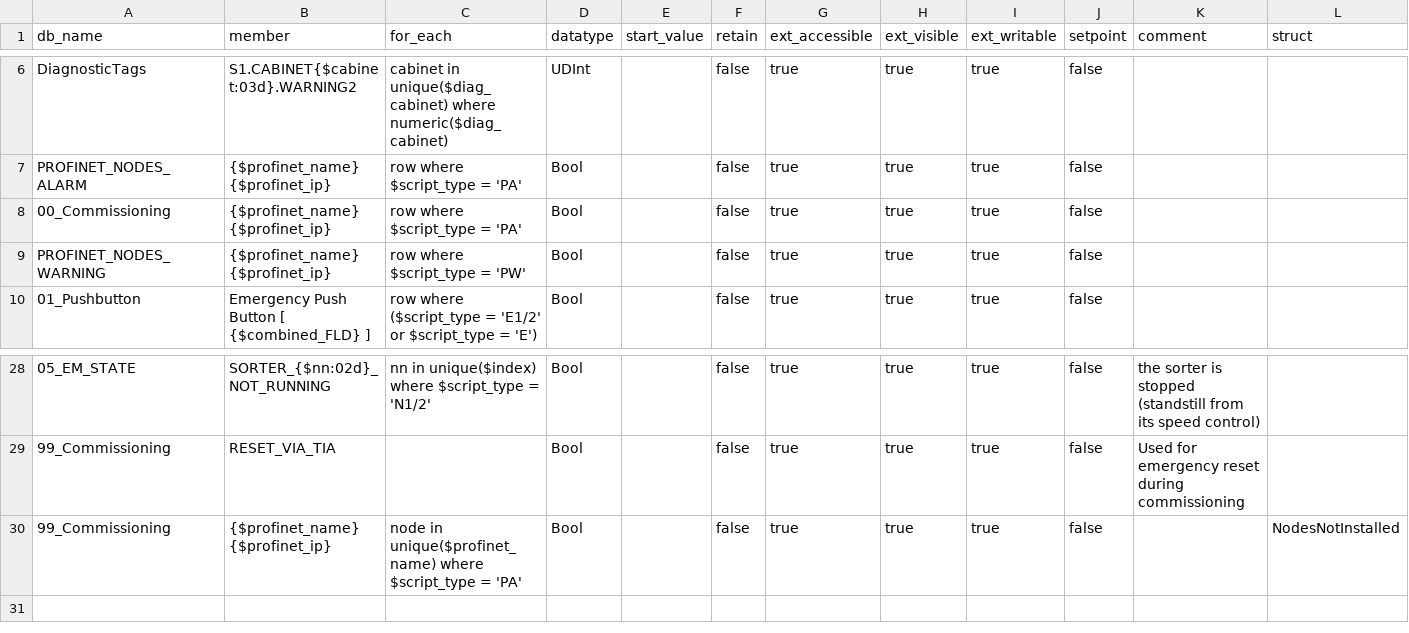
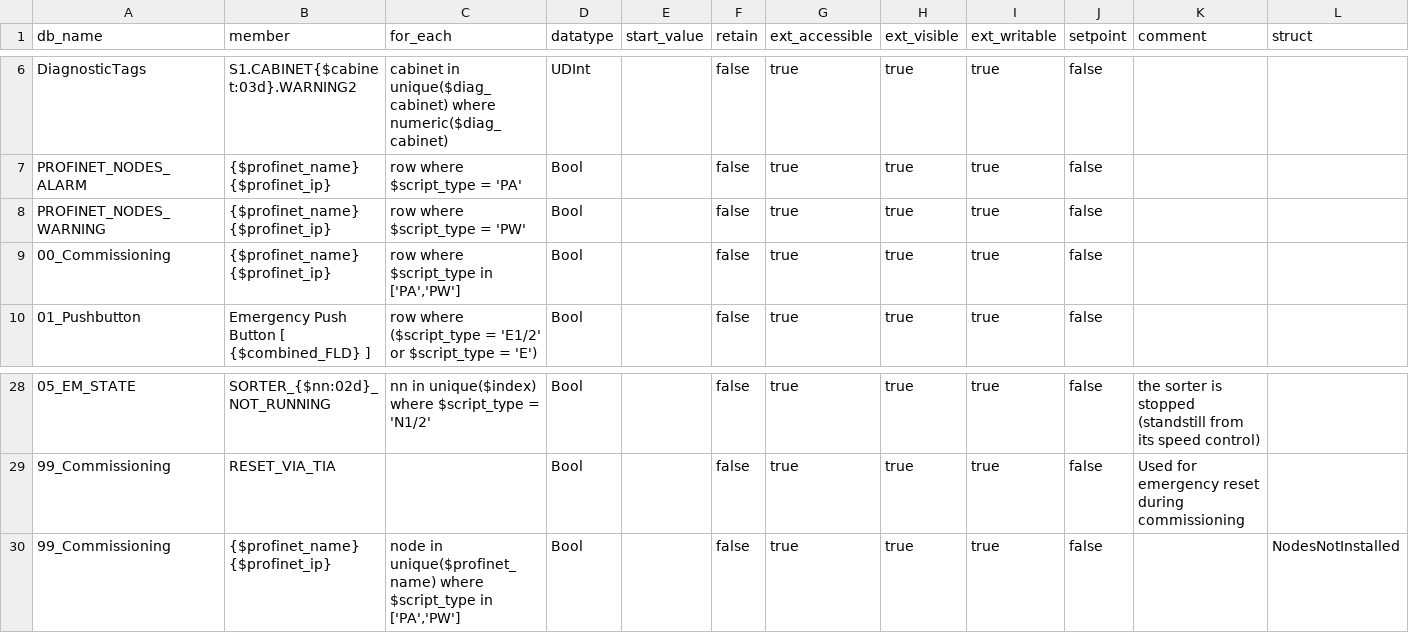
Before and after one commit to thebdr/Openn2, a CSV file: Pipeline5App/pipeline5/systems/plc_based/siemens_s7/safety/config_project/datablocks/datablock_members.csv, drawn as a sheet; only a part is shown, gaps mark what is left out.

```diff
--- a/Pipeline5App/pipeline5/systems/plc_based/siemens_s7/safety/config_project/datablocks/datablock_members.csv
+++ b/Pipeline5App/pipeline5/systems/plc_based/siemens_s7/safety/config_project/datablocks/datablock_members.csv
@@ -7,4 +7,4 @@ DiagnosticTags,S1.CABINET{$cabinet:03d}.WARNING2,cabinet in unique($diag_cabinet
 PROFINET_NODES_ALARM,{$profinet_name} {$profinet_ip},row where $script_type = 'PA',Bool,,false,true,true,true,false,
-00_Commissioning,{$profinet_name} {$profinet_ip},row where $script_type = 'PA',Bool,,false,true,true,true,false,
 PROFINET_NODES_WARNING,{$profinet_name} {$profinet_ip},row where $script_type = 'PW',Bool,,false,true,true,true,false,
+00_Commissioning,{$profinet_name} {$profinet_ip},"row where $script_type in ['PA','PW']",Bool,,false,true,true,true,false,
 01_Pushbutton,Emergency Push Button [ {$combined_FLD} ],row where ($script_type = 'E1/2' or $script_type = 'E'),Bool,,false,true,true,true,false,
@@ -29,2 +29,2 @@ PROFINET_NODES_WARNING,{$profinet_name} {$profinet_ip},row where $script_type =
 99_Commissioning,RESET_VIA_TIA,,Bool,,false,true,true,true,false,Used for emergency reset during commissioning,
-99_Commissioning,{$profinet_name} {$profinet_ip},node in unique($profinet_name) where $script_type = 'PA',Bool,,false,true,true,true,false,,NodesNotInstalled
+99_Commissioning,{$profinet_name} {$profinet_ip},"node in unique($profinet_name) where $script_type in ['PA','PW']",Bool,,false,true,true,true,false,,NodesNotInstalled
```
Also changed, not shown: 9 other files.
